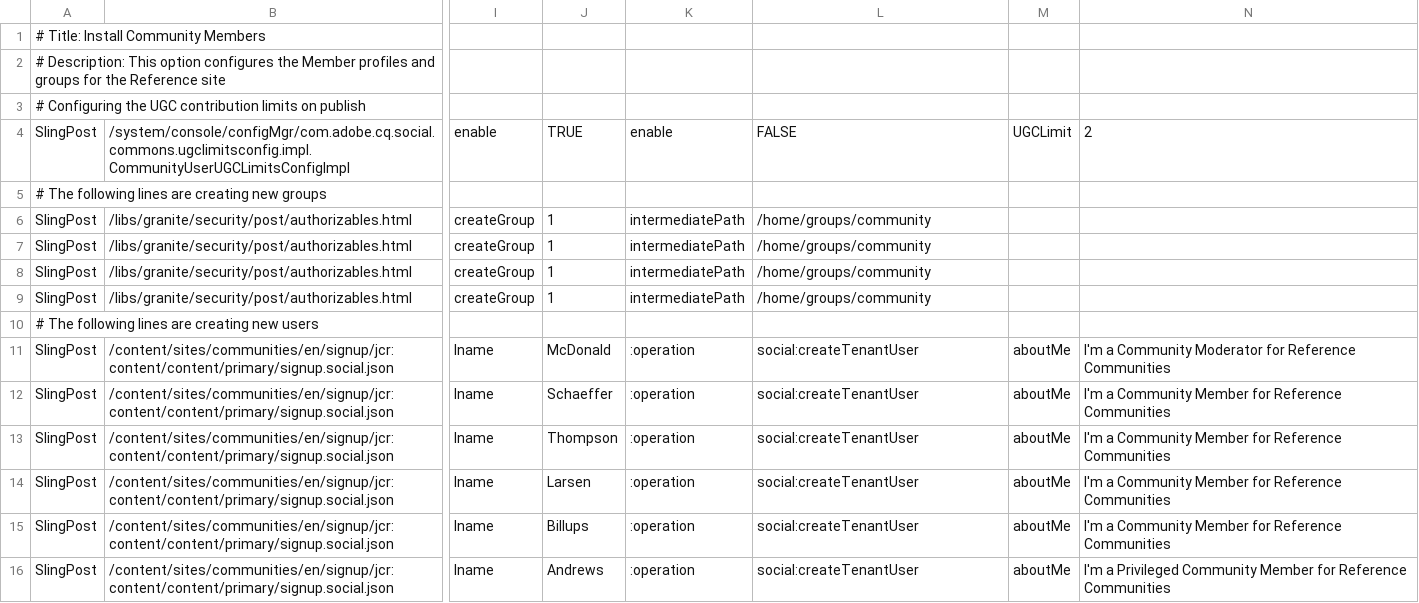
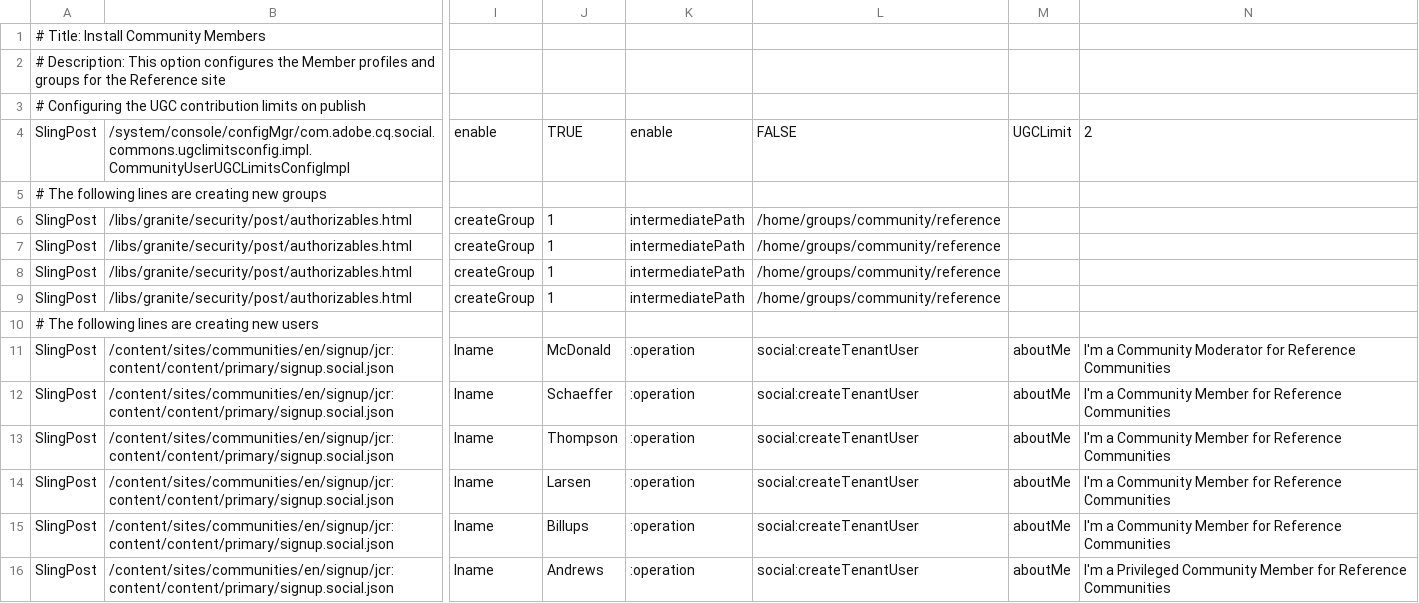
Before and after one commit to connectthefuture/aem-demo-machine, a CSV file: dist/community/maven/reference/src/main/content/jcr_root/etc/community/reference/3-publish-referencemembers.csv, drawn as a sheet; only a part is shown, gaps mark what is left out; the diff names each change by its address in the sheet, - before the commit and + after, or states it on an @@ line.

```diff
--- a/dist/community/maven/reference/src/main/content/jcr_root/etc/community/reference/3-publish-referencemembers.csv
+++ b/dist/community/maven/reference/src/main/content/jcr_root/etc/community/reference/3-publish-referencemembers.csv
-L6:L9: /home/groups/community
+L6:L9: /home/groups/community/reference
```
Also changed, not shown: 18 other files.
